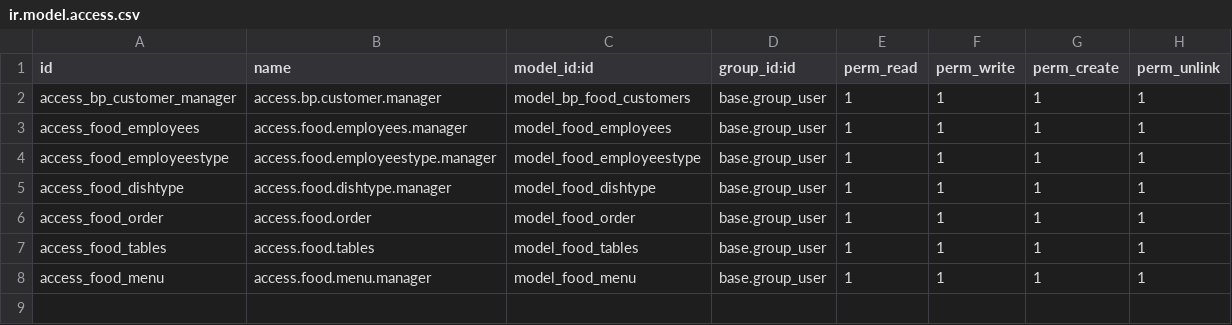
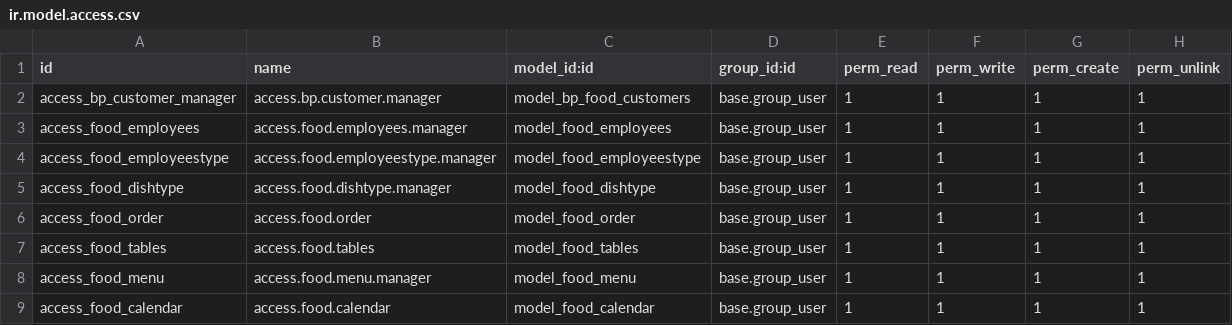
Before and after one commit to saloniverma8/Odoo-training, a CSV file: bloopark-addons/bp_food/security/ir.model.access.csv, drawn as a sheet; the diff names each change by its address in the sheet, - before the commit and + after, or states it on an @@ line.

Commit message:
Calendar View

```diff
--- a/bloopark-addons/bp_food/security/ir.model.access.csv
+++ b/bloopark-addons/bp_food/security/ir.model.access.csv
+row 9: access_food_calendar | access.food.calendar | model_food_calendar | base.group_user | 1 | 1 | 1 | 1
```
Also changed, not shown: 4 other files.
